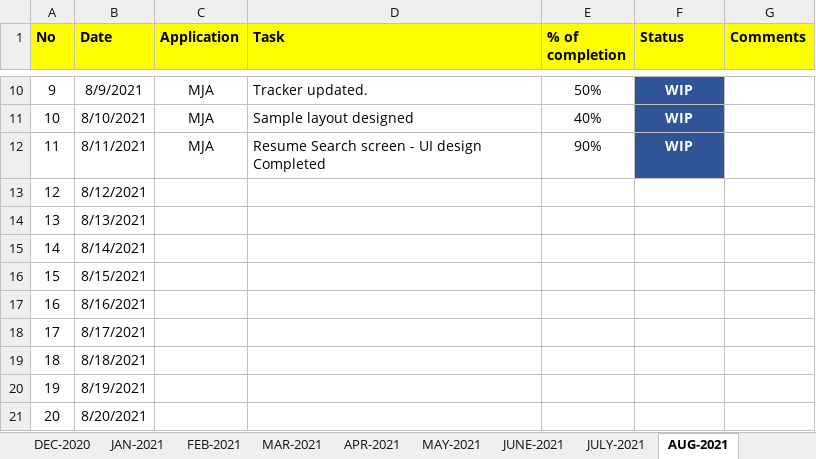
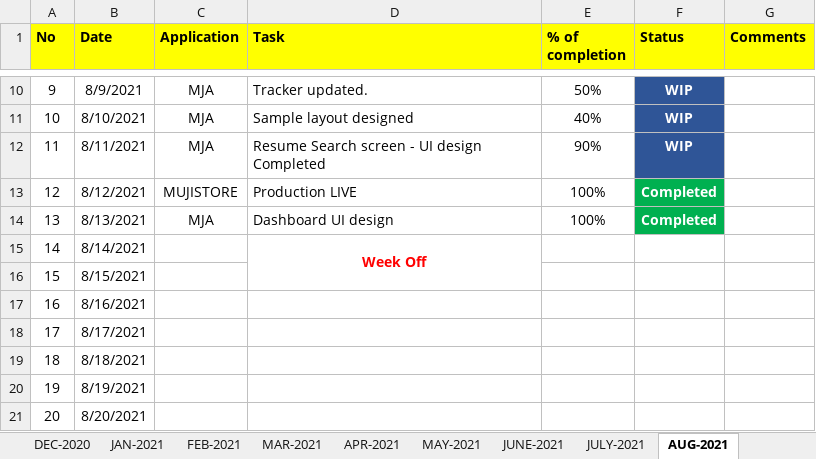
Before and after one commit to RIGELSOFTSINGAPORE/DailyTracker, an Excel workbook: REVER_DailyTracker_MONISHA.xlsx, sheet AUG-2021, drawn as a sheet; only a part is shown, gaps mark what is left out; values as stored, in another font and other column widths than the file's, no borders; the diff names each change by its address in the sheet, - before the commit and + after, or states it on an @@ line.

Commit message:
Add files via upload

```diff
--- a/REVER_DailyTracker_MONISHA.xlsx (sheet AUG-2021)
+++ b/REVER_DailyTracker_MONISHA.xlsx (sheet AUG-2021)
-C13 (Application): (empty)
+C13 (Application): MUJISTORE
-D13 (Task): (empty)
+D13 (Task): Production LIVE
-E13:E14 (% of completion): (empty)
+E13:E14 (% of completion): 100%
-F13:F14 (Status): (empty)
+F13:F14 (Status): Completed
-F13:F14 fill: none
+F13:F14 fill: #00B050
-C14 (Application): (empty)
+C14 (Application): MJA
-D14 (Task): (empty)
+D14 (Task): Dashboard UI design
-D15 (Task): (empty)
+D15 (Task): Week Off
+D15:D16 merged
```
